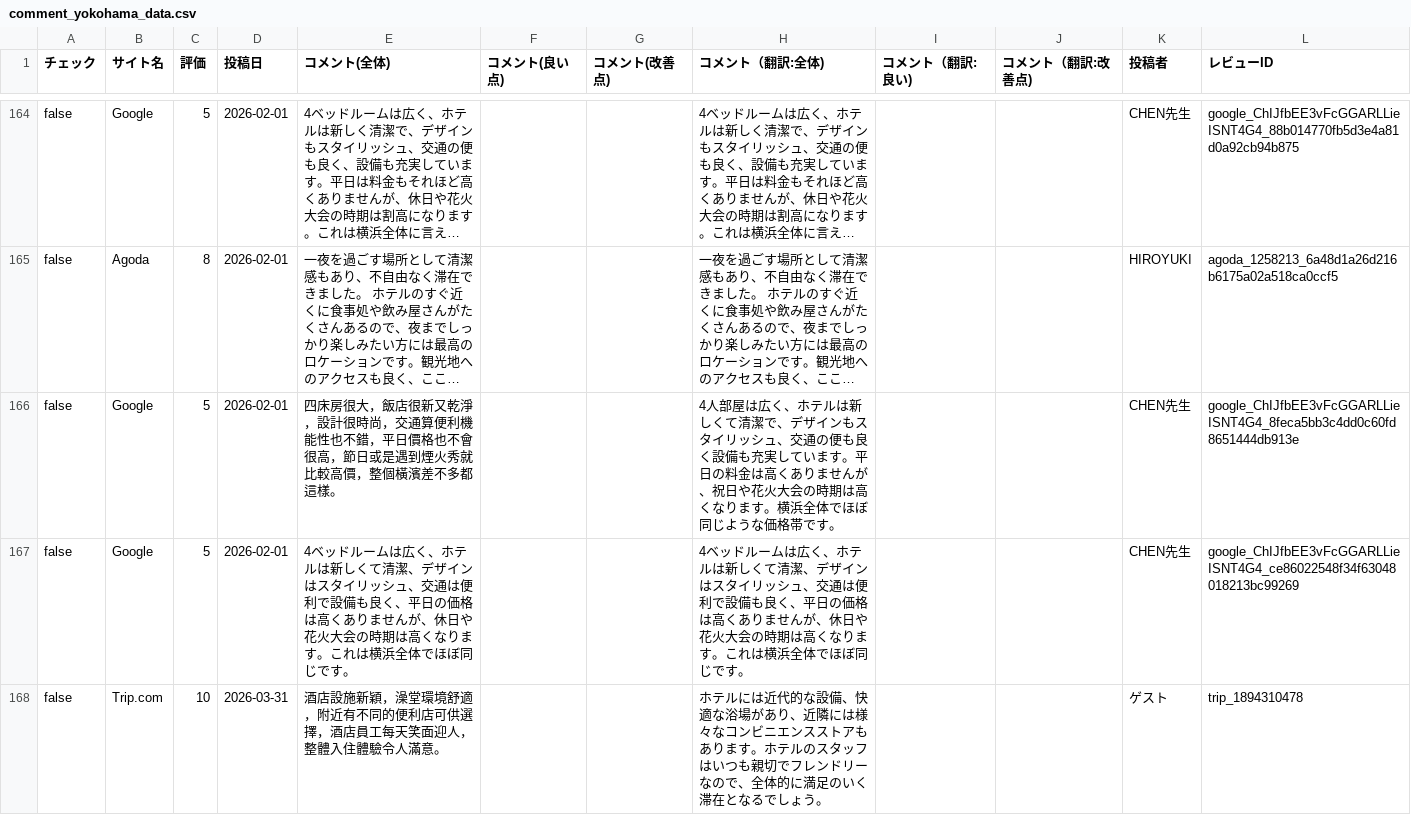
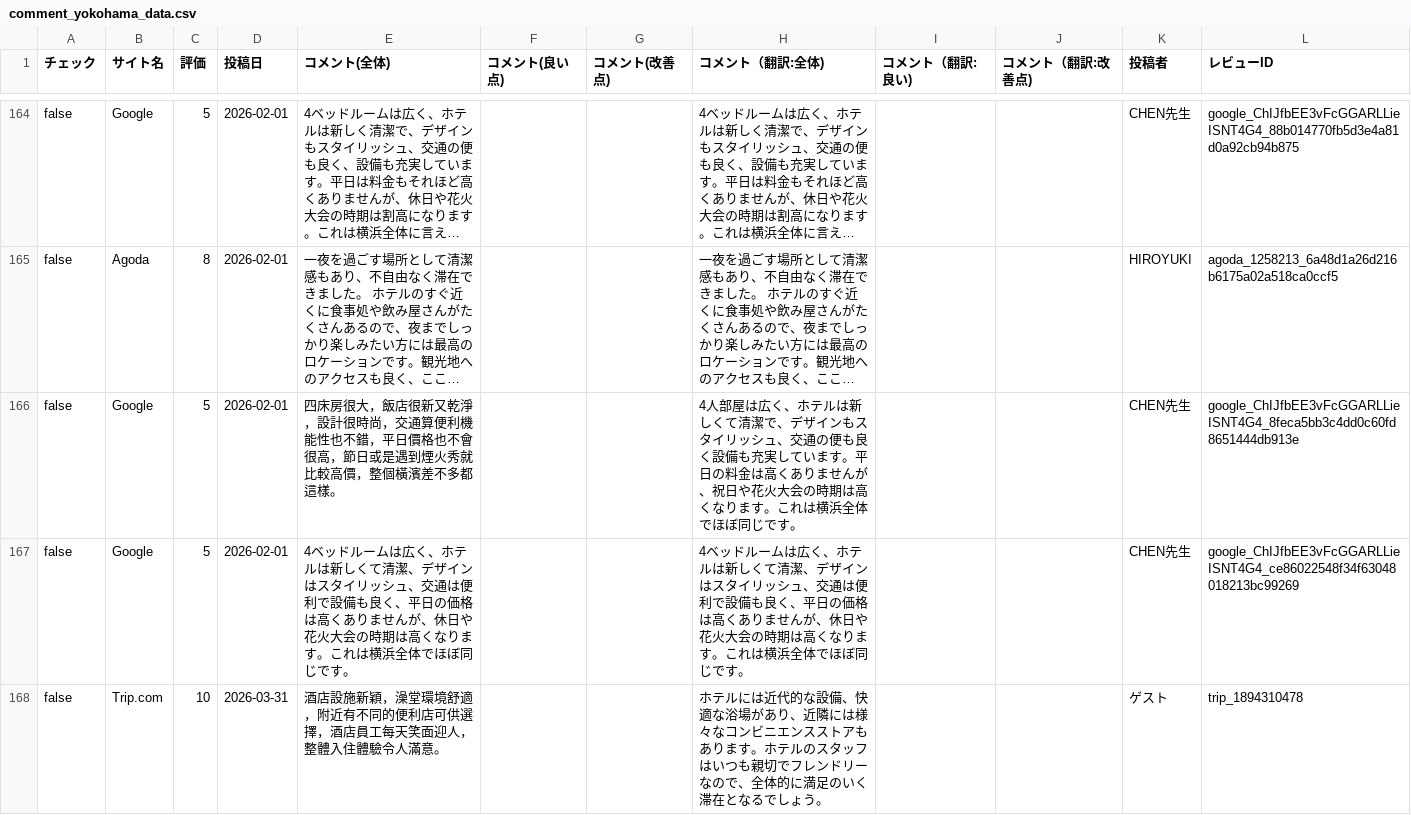
Before and after one commit to TAKAHASHIMITSUGU329/primechange-portal, a CSV file: データ/ホテル口コミデータ/comment_yokohama_data.csv, drawn as a sheet; only a part is shown, gaps mark what is left out; long unchanged cells end in …; the diff covers the shown part only; the diff names each change by its address in the sheet, - before the commit and + after, or states it on an @@ line.

```diff
--- a/データ/ホテル口コミデータ/comment_yokohama_data.csv
+++ b/データ/ホテル口コミデータ/comment_yokohama_data.csv
-H166 (コメント（翻訳:全体)): …ります。横浜全体でほぼ同じような価格帯です。
+H166 (コメント（翻訳:全体)): …ります。これは横浜全体でほぼ同じです。
```
Also changed, not shown: 14 edited cells elsewhere in this file, データ/ホテル口コミデータ/comfort_era_higashikanda_data.csv, データ/ホテル口コミデータ/comfort_roppongi_data.csv, 43 other files.
